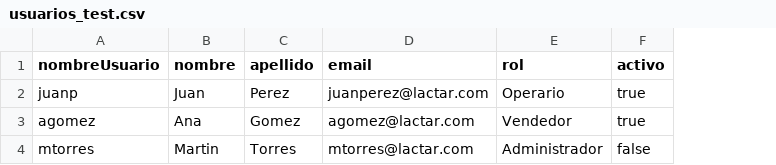
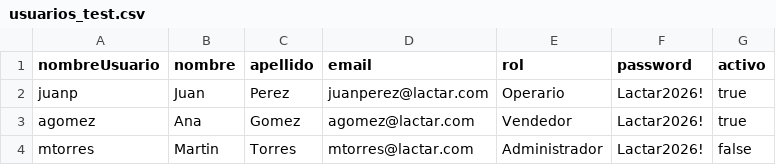
Before and after one commit to JoakoLP/proyecto-lactar, a CSV file: docs/ejemplos_importacion/usuarios_test.csv, drawn as a sheet; the diff names each change by its address in the sheet, - before the commit and + after, or states it on an @@ line.

Commit message:
feat(importacion): conecto carga masiva, validación de estructura y plantillas descargables

```diff
--- a/docs/ejemplos_importacion/usuarios_test.csv
+++ b/docs/ejemplos_importacion/usuarios_test.csv
+column F (password), rows 2-4: all Lactar2026!
```
Also changed, not shown: docs/ejemplos_importacion/clientes_test.csv, 3 other files.
